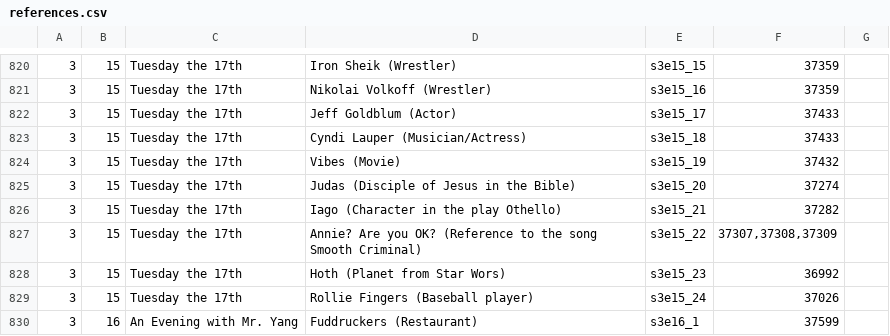
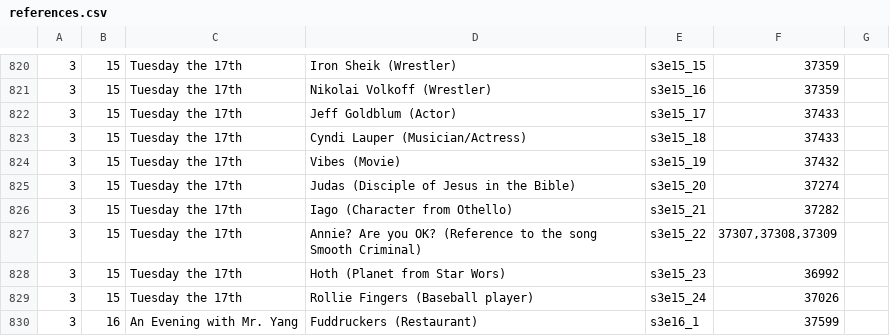
Before and after one commit to daih27/psychphinder, a CSV file: assets/references.csv, drawn as a sheet; only a part is shown, gaps mark what is left out; the diff covers the shown part only.

Commit message:
Normalize "Character from" text

```diff
--- a/assets/references.csv
+++ b/assets/references.csv
@@ -825,3 +825,3 @@
 3;15;Tuesday the 17th;Judas (Disciple of Jesus in the Bible);s3e15_20;37274;
-3;15;Tuesday the 17th;Iago (Character in the play Othello);s3e15_21;37282;
+3;15;Tuesday the 17th;Iago (Character from Othello);s3e15_21;37282;
 3;15;Tuesday the 17th;Annie? Are you OK? (Reference to the song Smooth Criminal);s3e15_22;37307,37308,37309;
```
Also changed, not shown: 46 edited cells elsewhere in this file.
